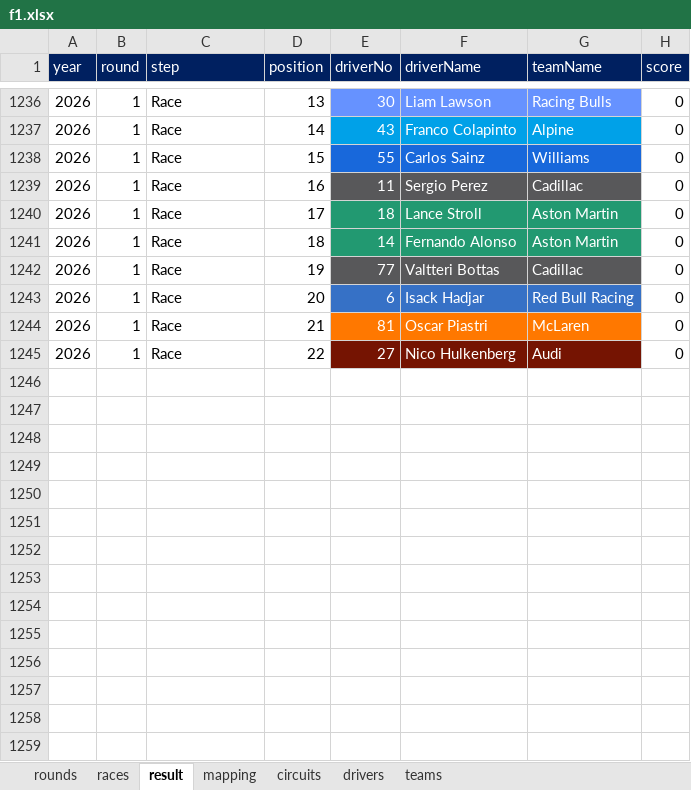
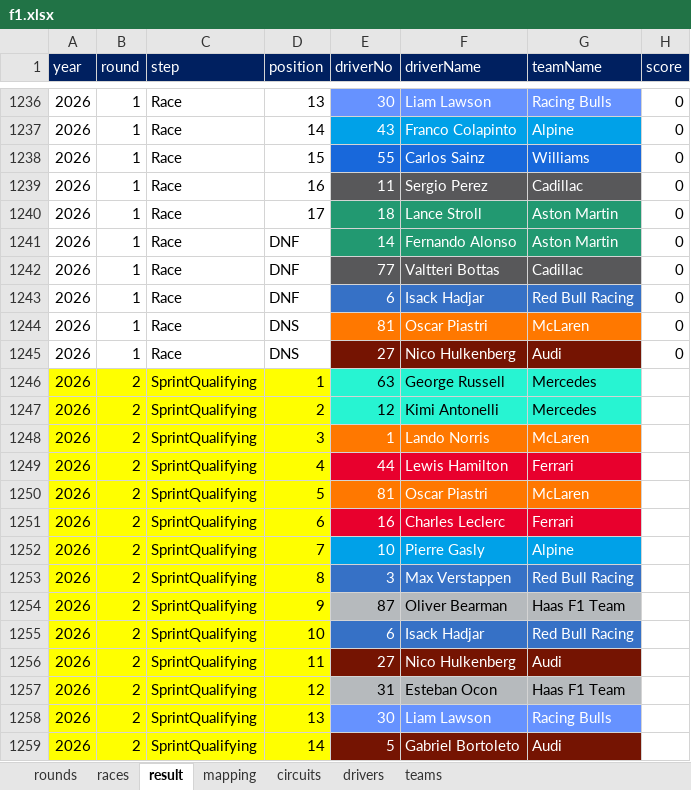
Before and after one commit to ColaLovingCat/vue_platform, an Excel workbook: public/docs/datas/f1.xlsx, sheet result, drawn as a sheet; only a part is shown, gaps mark what is left out; values as stored, in another font and other column widths than the file's, no borders; the diff covers the shown part only; the diff names each change by its address in the sheet, - before the commit and + after, or states it on an @@ line.

```diff
--- a/public/docs/datas/f1.xlsx (sheet result)
+++ b/public/docs/datas/f1.xlsx (sheet result)
-D1241 (position): 18
+D1241 (position): DNF
-D1242 (position): 19
+D1242 (position): DNF
-D1243 (position): 20
+D1243 (position): DNF
-D1244 (position): 21
+D1244 (position): DNS
-D1245 (position): 22
+D1245 (position): DNS
+row 1246: 2026 | 2 | SprintQualifying | 1 | 63 | George Russell | Mercedes
+row 1247: 2026 | 2 | SprintQualifying | 2 | 12 | Kimi Antonelli | Mercedes
+row 1248: 2026 | 2 | SprintQualifying | 3 | 1 | Lando Norris | McLaren
+row 1249: 2026 | 2 | SprintQualifying | 4 | 44 | Lewis Hamilton | Ferrari
+row 1250: 2026 | 2 | SprintQualifying | 5 | 81 | Oscar Piastri | McLaren
+row 1251: 2026 | 2 | SprintQualifying | 6 | 16 | Charles Leclerc | Ferrari
+row 1252: 2026 | 2 | SprintQualifying | 7 | 10 | Pierre Gasly | Alpine
+row 1253: 2026 | 2 | SprintQualifying | 8 | 3 | Max Verstappen | Red Bull Racing
+row 1254: 2026 | 2 | SprintQualifying | 9 | 87 | Oliver Bearman | Haas F1 Team
+row 1255: 2026 | 2 | SprintQualifying | 10 | 6 | Isack Hadjar | Red Bull Racing
+row 1256: 2026 | 2 | SprintQualifying | 11 | 27 | Nico Hulkenberg | Audi
+row 1257: 2026 | 2 | SprintQualifying | 12 | 31 | Esteban Ocon | Haas F1 Team
+row 1258: 2026 | 2 | SprintQualifying | 13 | 30 | Liam Lawson | Racing Bulls
+row 1259: 2026 | 2 | SprintQualifying | 14 | 5 | Gabriel Bortoleto | Audi
```
Also changed, not shown: 74 added rows and 2 edited cells elsewhere in this sheet, sheet drivers, 4 other files.
